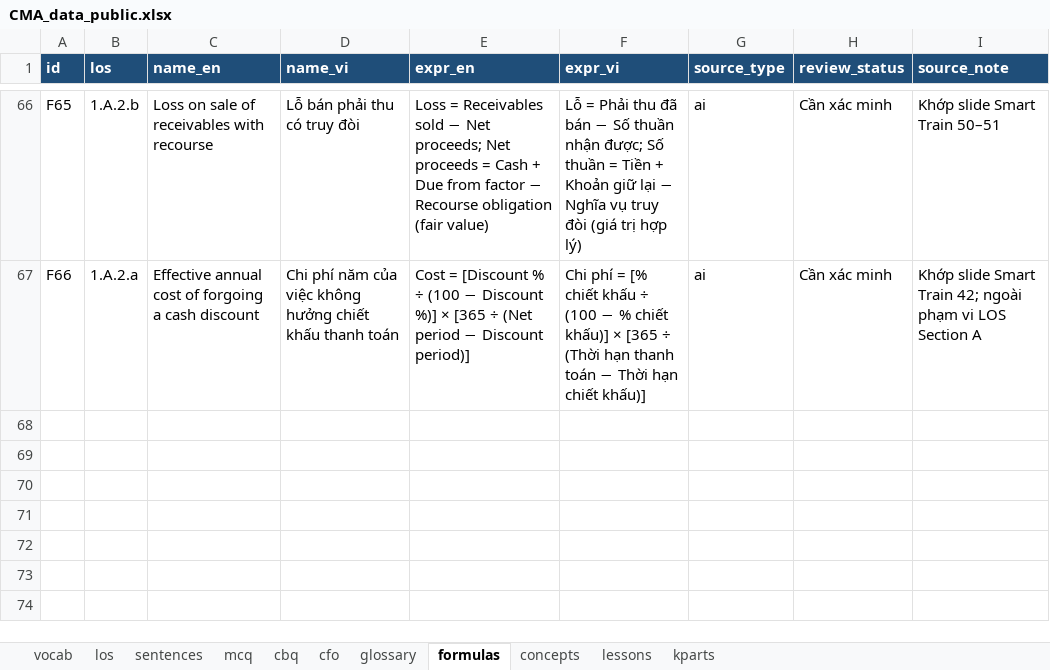
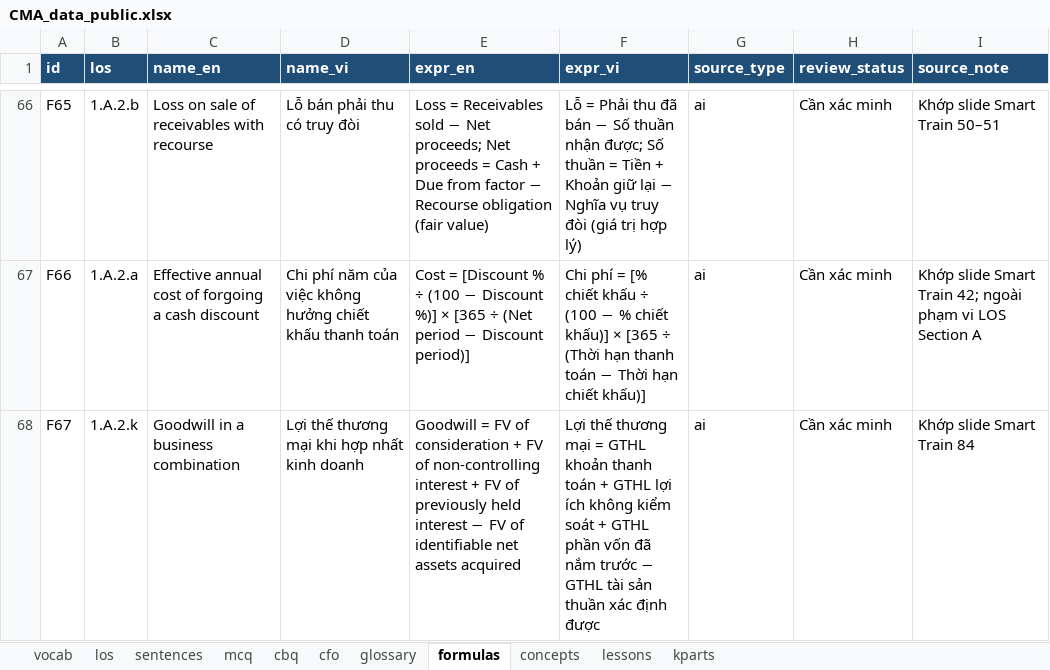
Before and after one commit to huongnttiengnhat-debug/cma-study, an Excel workbook: data/CMA_data_public.xlsx, sheet formulas, drawn as a sheet; only a part is shown, gaps mark what is left out; values as stored, in another font and other column widths than the file's, no borders; the diff names each change by its address in the sheet, - before the commit and + after, or states it on an @@ line.

```diff
--- a/data/CMA_data_public.xlsx (sheet formulas)
+++ b/data/CMA_data_public.xlsx (sheet formulas)
+row 68: F67 | 1.A.2.k | Goodwill in a business combination | Lợi thế thương mại khi hợp nhất kinh doanh | Goodwill = FV of consideration + FV of non-controlling interest + FV of previously held interest − FV of identifiable net assets acquired | Lợi thế thương mại = GTHL khoản thanh toán + GTHL lợi ích không kiểm soát + GTHL phần vốn đã nắm trước − GTHL tài sản thuần xác định được | ai | Cần xác minh | Khớp slide Smart Train 84
```
Also changed, not shown: sheet kparts, sheet lessons, sheet los, 3 other files.
